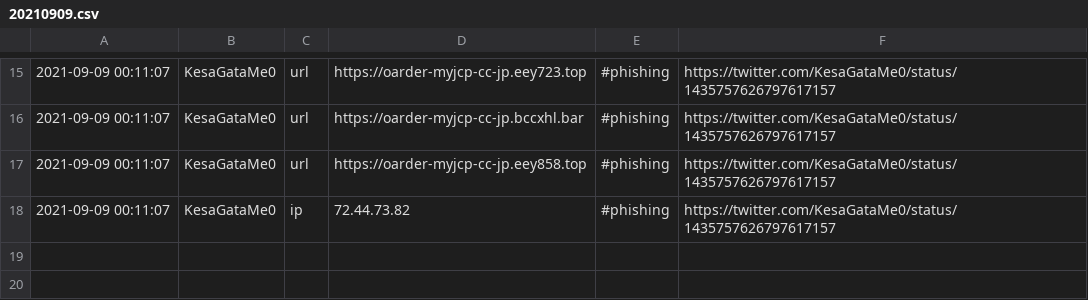
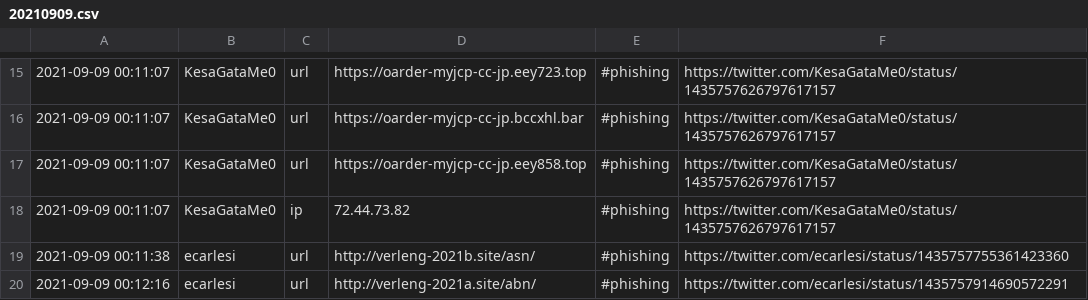
Before and after one commit to Shivammalaviya/TweetFeed, a CSV file: Sep_2021/20210909.csv, drawn as a sheet; only a part is shown, gaps mark what is left out.

```diff
--- a/Sep_2021/20210909.csv
+++ b/Sep_2021/20210909.csv
@@ -18 +18,3 @@
 2021-09-09 00:11:07,KesaGataMe0,ip,72.44.73.82,#phishing,https://twitter.com/KesaGataMe0/status/1435757626797617157
+2021-09-09 00:11:38,ecarlesi,url,http://verleng-2021b.site/asn/,#phishing,https://twitter.com/ecarlesi/status/1435757755361423360
+2021-09-09 00:12:16,ecarlesi,url,http://verleng-2021a.site/abn/,#phishing,https://twitter.com/ecarlesi/status/1435757914690572291
```
Also changed, not shown: today.csv, week.csv, 2 other files.
